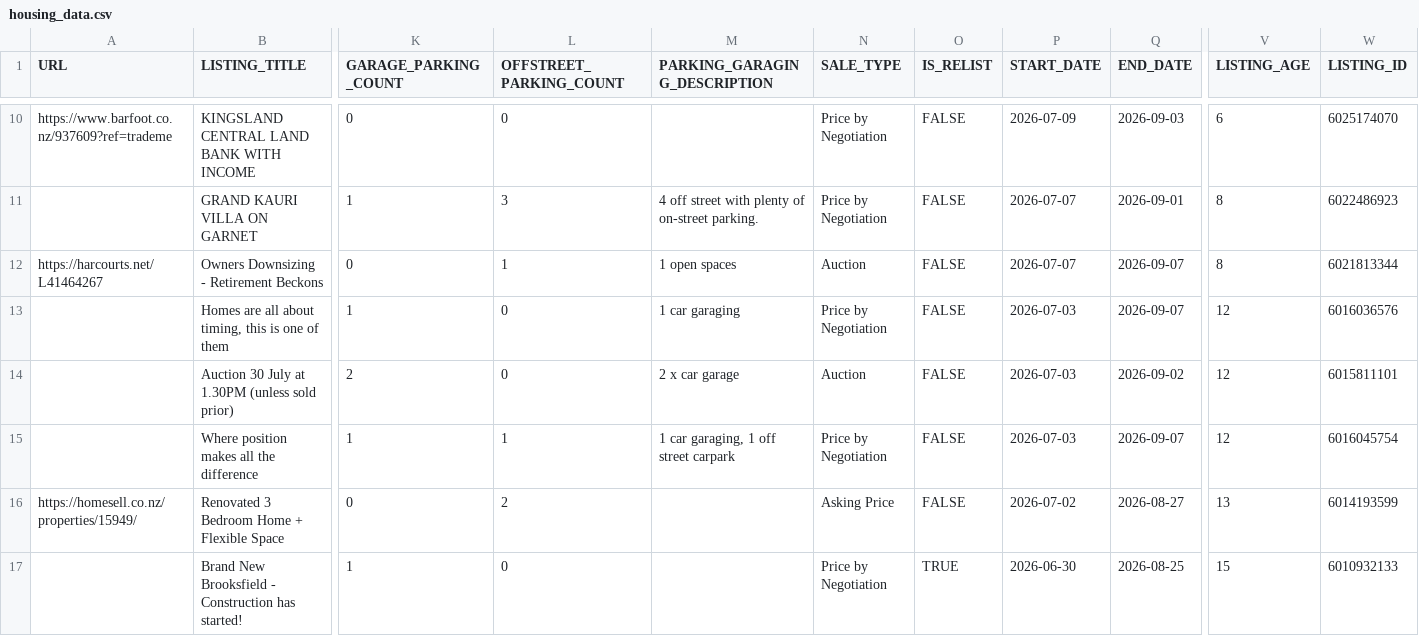
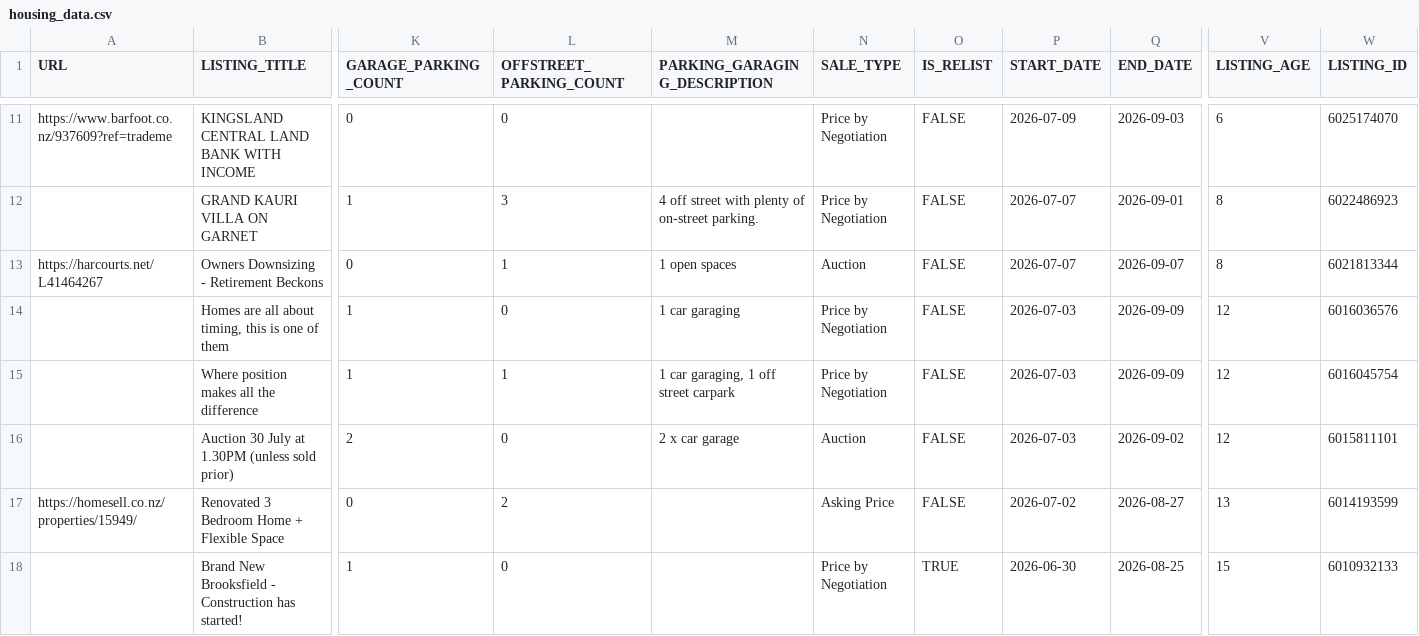
Before and after one commit to achilala/find-me-a-home-v2, a CSV file: data/housing_data.csv, drawn as a sheet; only a part is shown, gaps mark what is left out; removed rows and columns are numbered as before the commit, all else as after; rows hold the shown columns only; the diff covers the shown part only; the diff names each change by its address in the sheet, - before the commit and + after, or states it on an @@ line.

Commit message:
Refresh data: 82 listings, 137/148 thumbnails

```diff
--- a/data/housing_data.csv
+++ b/data/housing_data.csv
-Q14 (END_DATE): 2026-09-07
+Q14 (END_DATE): 2026-09-09
+row 15:  | Where position makes all the difference | 1 | 1 | 1 car garaging, 1 off street carpark | Price by Negotiation | FALSE | 2026-07-03 | 2026-09-09 | 12 | 6016045754
-row 15:  | Where position makes all the difference | 1 | 1 | 1 car garaging, 1 off street carpark | Price by Negotiation | FALSE | 2026-07-03 | 2026-09-07 | 12 | 6016045754
```
Also changed, not shown: 2 added rows, 1 removed row and 9 edited cells elsewhere in this file, 2 other files.
